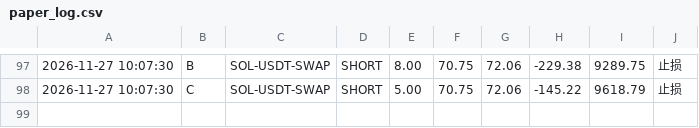
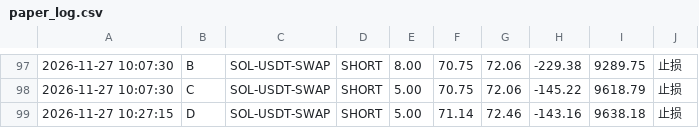
Before and after one commit to yusheng1918/okx-scanner-xingcunzhe, a CSV file: state/paper_log.csv, drawn as a sheet; only a part is shown, gaps mark what is left out; the diff names each change by its address in the sheet, - before the commit and + after, or states it on an @@ line.

```diff
--- a/state/paper_log.csv
+++ b/state/paper_log.csv
+row 99: 2026-11-27 10:27:15 | D | SOL-USDT-SWAP | SHORT | 5.00 | 71.14 | 72.46 | -143.16 | 9638.18 | 止损
```
Also changed, not shown: 4 other files.
